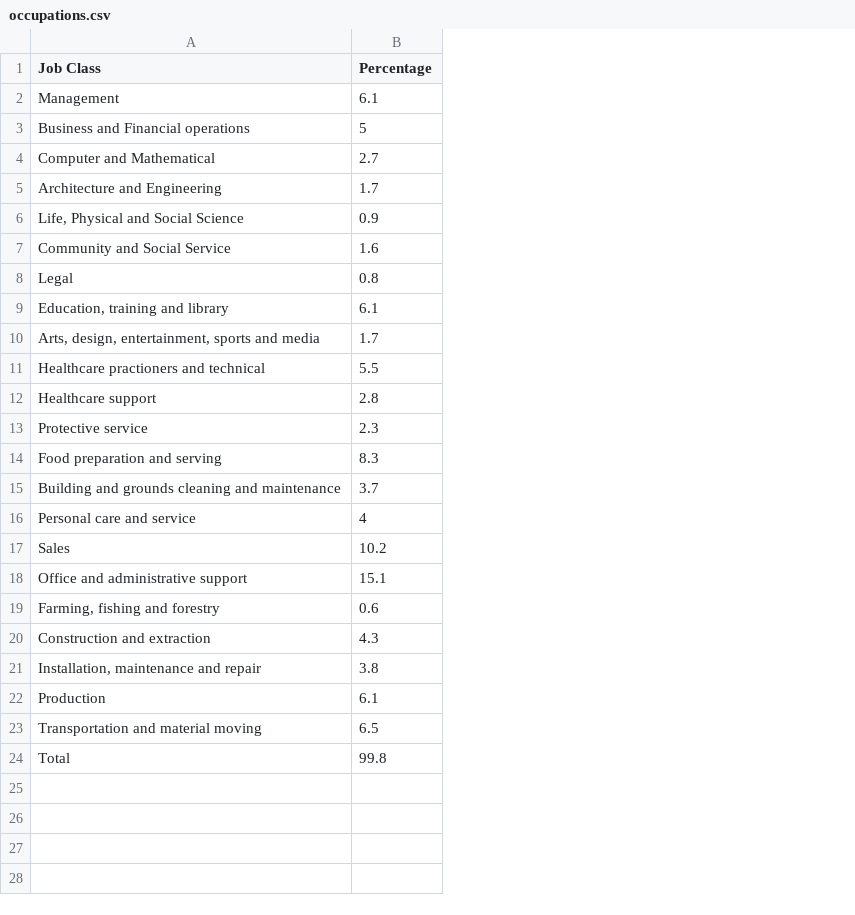
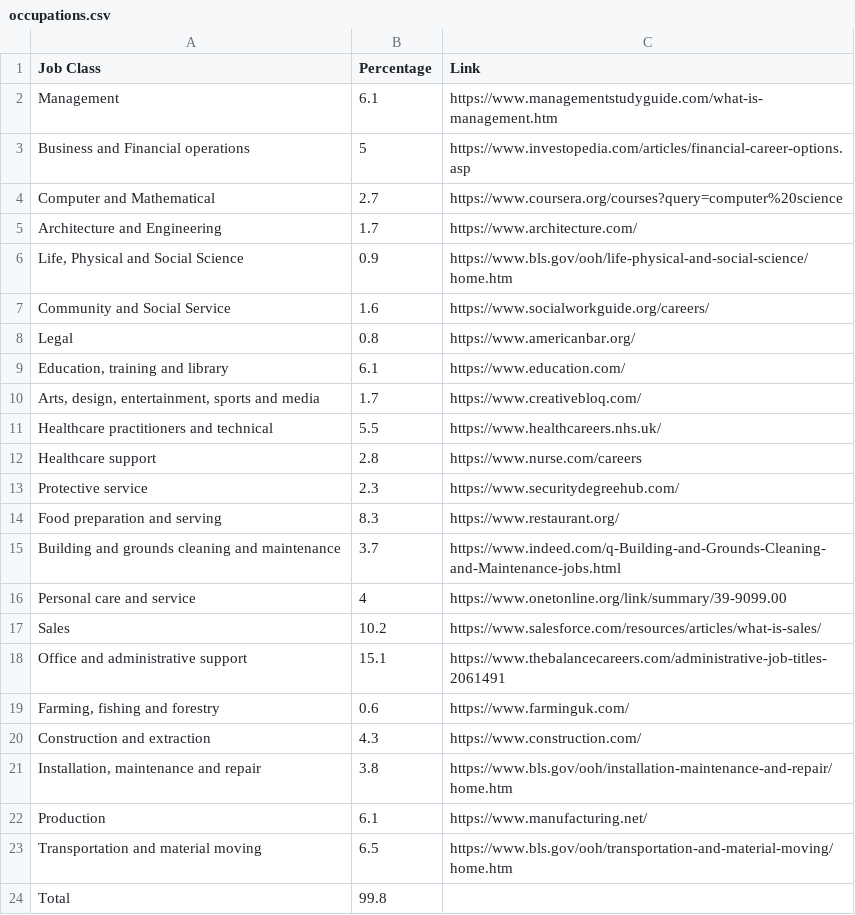
Before and after one commit to EndritIdrizi/SoftDevBobby, a CSV file: 13_tempwork/data/occupations.csv, drawn as a sheet; the diff names each change by its address in the sheet, - before the commit and + after, or states it on an @@ line.

```diff
--- a/13_tempwork/data/occupations.csv
+++ b/13_tempwork/data/occupations.csv
+column C (Link), rows 2-23: https://www.managementstudyguide.com/what-is-management.htm | https://www.investopedia.com/articles/financial-career-options.asp | https://www.coursera.org/courses?query=computer%20science | https://www.architecture.com/ | https://www.bls.gov/ooh/life-physical-and-social-science/home.htm | https://www.socialworkguide.org/careers/ | https://www.americanbar.org/ | https://www.education.com/ | https://www.creativebloq.com/ | https://www.healthcareers.nhs.uk/ | https://www.nurse.com/careers | https://www.securitydegreehub.com/ | https://www.restaurant.org/ | https://www.indeed.com/q-Building-and-Grounds-Cleaning-and-Maintenance-jobs.html | https://www.onetonline.org/link/summary/39-9099.00 | https://www.salesforce.com/resources/articles/what-is-sales/ | https://www.thebalancecareers.com/administrative-job-titles-2061491 | https://www.farminguk.com/ | https://www.construction.com/ | https://www.bls.gov/ooh/installation-maintenance-and-repair/home.htm | https://www.manufacturing.net/ | https://www.bls.gov/ooh/transportation-and-material-moving/home.htm
-A11 (Job Class): Healthcare practioners and technical
+A11 (Job Class): Healthcare practitioners and technical
```
Also changed, not shown: 3 other files.
